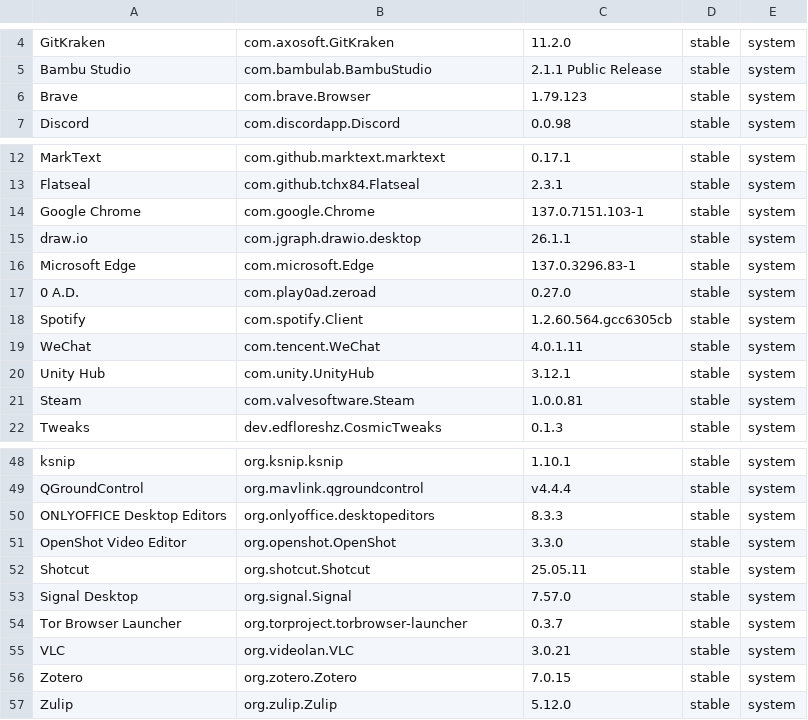
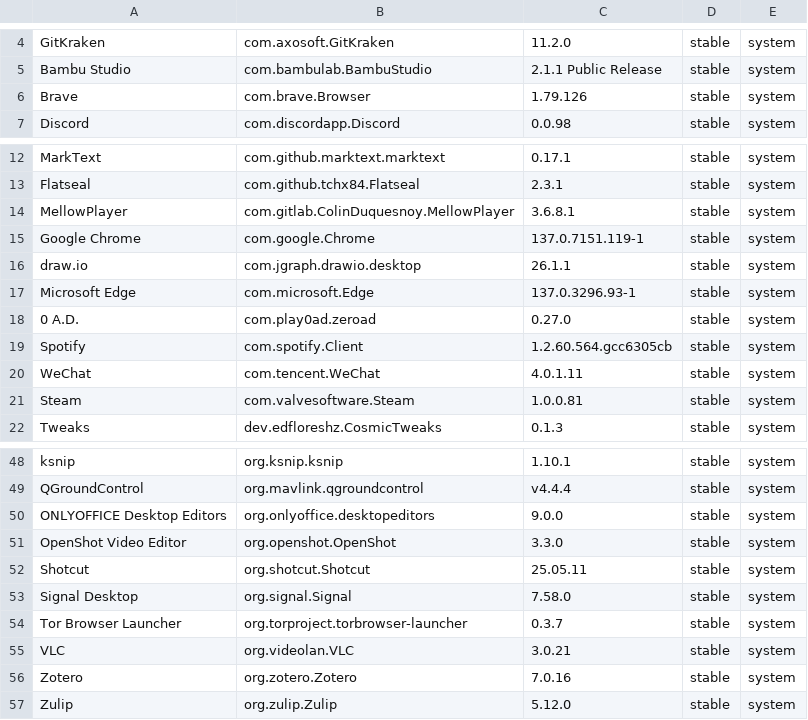
Before and after one commit to tribbloid/ubuntu-quick-setup, a CSV file: packages/__snapshot/flatpak-full.csv, drawn as a sheet; only a part is shown, gaps mark what is left out.

```diff
--- a/packages/__snapshot/flatpak-full.csv
+++ b/packages/__snapshot/flatpak-full.csv
@@ -5,3 +5,3 @@ GitKraken	com.axosoft.GitKraken	11.2.0	stable	system
 Bambu Studio	com.bambulab.BambuStudio	2.1.1 Public Release	stable	system
-Brave	com.brave.Browser	1.79.123	stable	system
+Brave	com.brave.Browser	1.79.126	stable	system
 Discord	com.discordapp.Discord	0.0.98	stable	system
@@ -13,5 +13,6 @@ MarkText	com.github.marktext.marktext	0.17.1	stable	system
 Flatseal	com.github.tchx84.Flatseal	2.3.1	stable	system
-Google Chrome	com.google.Chrome	137.0.7151.103-1	stable	system
+MellowPlayer	com.gitlab.ColinDuquesnoy.MellowPlayer	3.6.8.1	stable	system
+Google Chrome	com.google.Chrome	137.0.7151.119-1	stable	system
 draw.io	com.jgraph.drawio.desktop	26.1.1	stable	system
-Microsoft Edge	com.microsoft.Edge	137.0.3296.83-1	stable	system
+Microsoft Edge	com.microsoft.Edge	137.0.3296.93-1	stable	system
 0 A.D.	com.play0ad.zeroad	0.27.0	stable	system
@@ -19,3 +20,2 @@ Spotify	com.spotify.Client	1.2.60.564.gcc6305cb	stable	system
 WeChat	com.tencent.WeChat	4.0.1.11	stable	system
-Unity Hub	com.unity.UnityHub	3.12.1	stable	system
 Steam	com.valvesoftware.Steam	1.0.0.81	stable	system
@@ -49,9 +49,9 @@ ksnip	org.ksnip.ksnip	1.10.1	stable	system
 QGroundControl	org.mavlink.qgroundcontrol	v4.4.4	stable	system
-ONLYOFFICE Desktop Editors	org.onlyoffice.desktopeditors	8.3.3	stable	system
+ONLYOFFICE Desktop Editors	org.onlyoffice.desktopeditors	9.0.0	stable	system
 OpenShot Video Editor	org.openshot.OpenShot	3.3.0	stable	system
 Shotcut	org.shotcut.Shotcut	25.05.11	stable	system
-Signal Desktop	org.signal.Signal	7.57.0	stable	system
+Signal Desktop	org.signal.Signal	7.58.0	stable	system
 Tor Browser Launcher	org.torproject.torbrowser-launcher	0.3.7	stable	system
 VLC	org.videolan.VLC	3.0.21	stable	system
-Zotero	org.zotero.Zotero	7.0.15	stable	system
+Zotero	org.zotero.Zotero	7.0.16	stable	system
 Zulip	org.zulip.Zulip	5.12.0	stable	system
```
Also changed, not shown: packages/__snapshot/apt.csv, packages/__snapshot/flatpak.csv, 4 other files.
